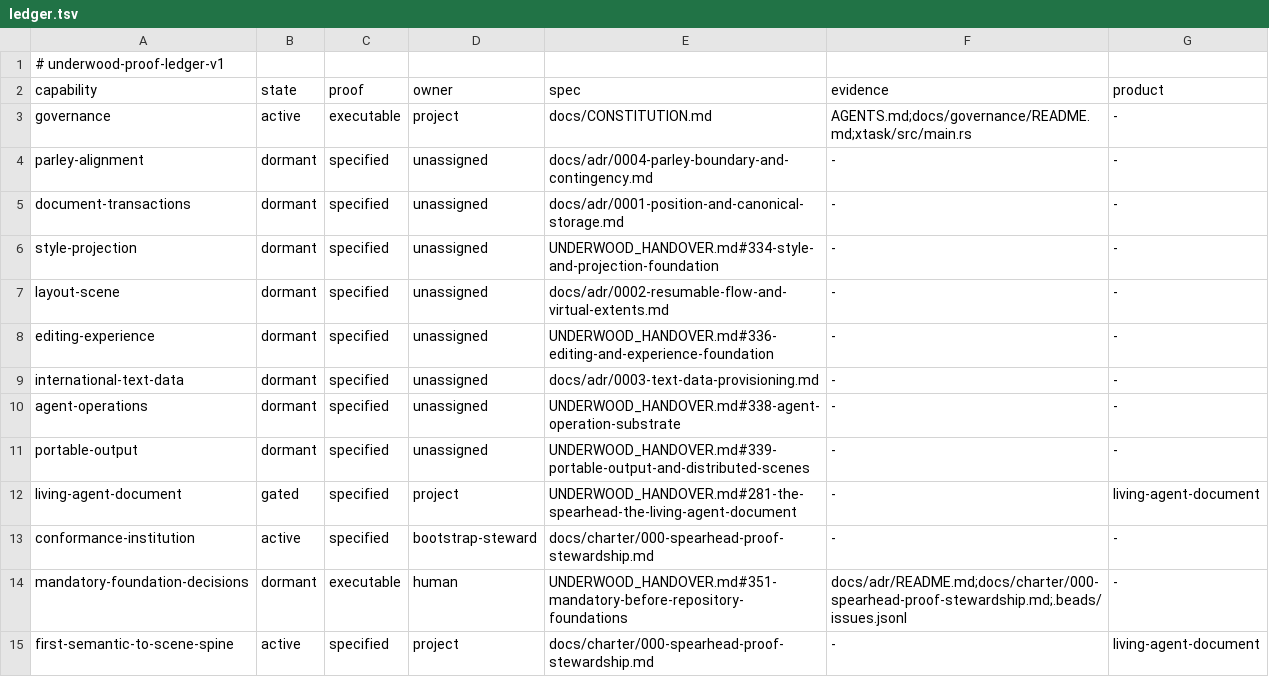
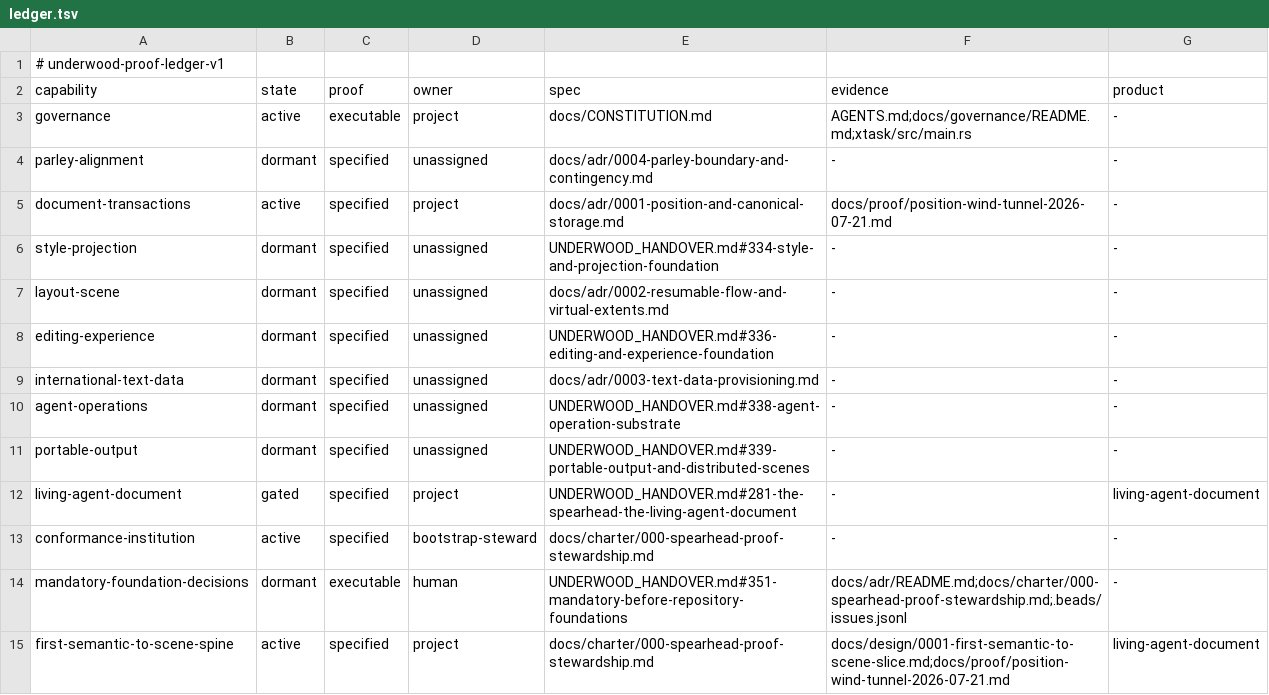
Before and after one commit to forest-rs/underwood, a TSV file: docs/proof/ledger.tsv, drawn as a sheet.

Commit message:
Record position wind tunnel evidence

```diff
--- a/docs/proof/ledger.tsv
+++ b/docs/proof/ledger.tsv
@@ -4,3 +4,3 @@ governance	active	executable	project	docs/CONSTITUTION.md	AGENTS.md;docs/governa
 parley-alignment	dormant	specified	unassigned	docs/adr/0004-parley-boundary-and-contingency.md	-	-
-document-transactions	dormant	specified	unassigned	docs/adr/0001-position-and-canonical-storage.md	-	-
+document-transactions	active	specified	project	docs/adr/0001-position-and-canonical-storage.md	docs/proof/position-wind-tunnel-2026-07-21.md	-
 style-projection	dormant	specified	unassigned	UNDERWOOD_HANDOVER.md#334-style-and-projection-foundation	-	-
@@ -14,2 +14,2 @@ conformance-institution	active	specified	bootstrap-steward	docs/charter/000-spea
 mandatory-foundation-decisions	dormant	executable	human	UNDERWOOD_HANDOVER.md#351-mandatory-before-repository-foundations	docs/adr/README.md;docs/charter/000-spearhead-proof-stewardship.md;.beads/issues.jsonl	-
-first-semantic-to-scene-spine	active	specified	project	docs/charter/000-spearhead-proof-stewardship.md	-	living-agent-document
+first-semantic-to-scene-spine	active	specified	project	docs/charter/000-spearhead-proof-stewardship.md	docs/design/0001-first-semantic-to-scene-slice.md;docs/proof/position-wind-tunnel-2026-07-21.md	living-agent-document
```
Also changed, not shown: 2 other files.
